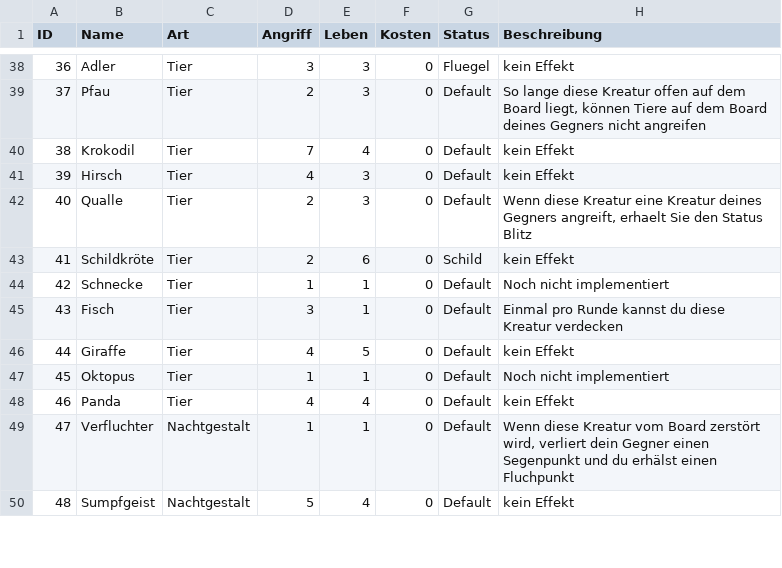
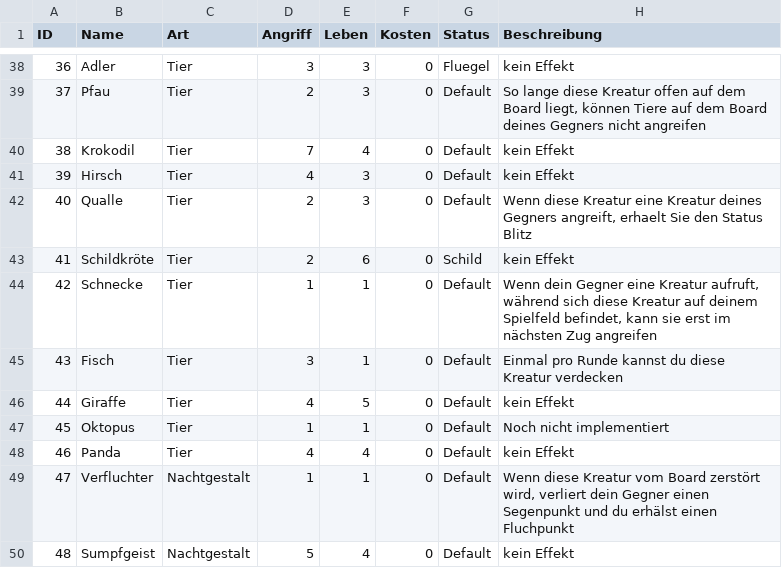
Before and after one commit to memodrs/cab-demov1, a CSV file: src/main/resources/cards/allCards.csv, drawn as a sheet; only a part is shown, gaps mark what is left out.

```diff
--- a/src/main/resources/cards/allCards.csv
+++ b/src/main/resources/cards/allCards.csv
@@ -43,3 +43,3 @@ ID;Name;Art;Angriff;Leben;Kosten;Status;Beschreibung
 41;Schildkröte;Tier;2;6;0;Schild;kein Effekt
-42;Schnecke;Tier;1;1;0;Default;Noch nicht implementiert
+42;Schnecke;Tier;1;1;0;Default;Wenn dein Gegner eine Kreatur aufruft, während sich diese Kreatur auf deinem Spielfeld befindet, kann sie erst im nächsten Zug angreifen
 43;Fisch;Tier;3;1;0;Default;Einmal pro Runde kannst du diese Kreatur verdecken
```
Also changed, not shown: 6 other files.
